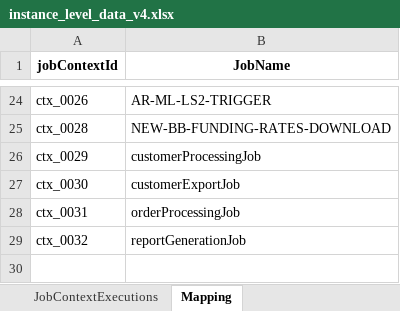
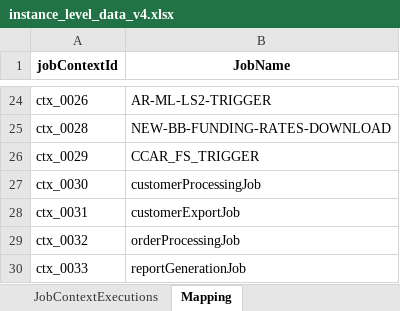
Before and after one commit to rohit051989/OpenAIAgents, an Excel workbook: KG/Batch_KG/sample_data/instance_level_data_v4.xlsx, sheet Mapping, drawn as a sheet; only a part is shown, gaps mark what is left out; values as stored, in another font and other column widths than the file's, no borders; the diff names each change by its address in the sheet, - before the commit and + after, or states it on an @@ line.

```diff
--- a/KG/Batch_KG/sample_data/instance_level_data_v4.xlsx (sheet Mapping)
+++ b/KG/Batch_KG/sample_data/instance_level_data_v4.xlsx (sheet Mapping)
-B26 (JobName): customerProcessingJob
+B26 (JobName): CCAR_FS_TRIGGER
-B27 (JobName): customerExportJob
+B27 (JobName): customerProcessingJob
-B28 (JobName): orderProcessingJob
+B28 (JobName): customerExportJob
-B29 (JobName): reportGenerationJob
+B29 (JobName): orderProcessingJob
+row 30: ctx_0033 | reportGenerationJob
```
Also changed, not shown: sheet JobContextExecutions, KG/Batch_KG/sample_data/class_level_data_1.xlsx, 11 other files.
